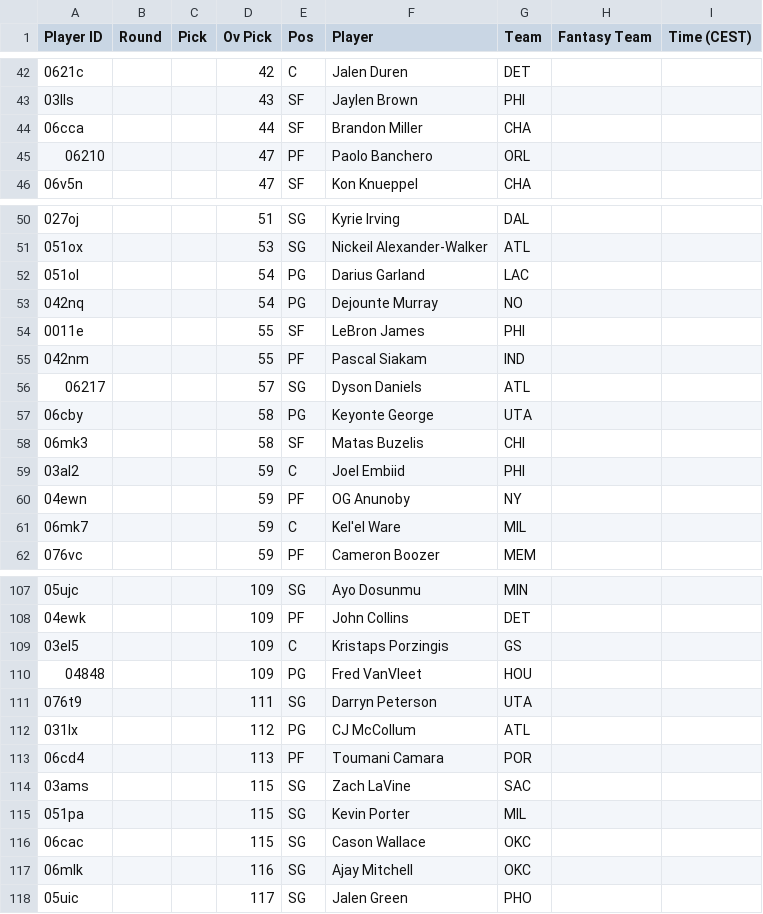
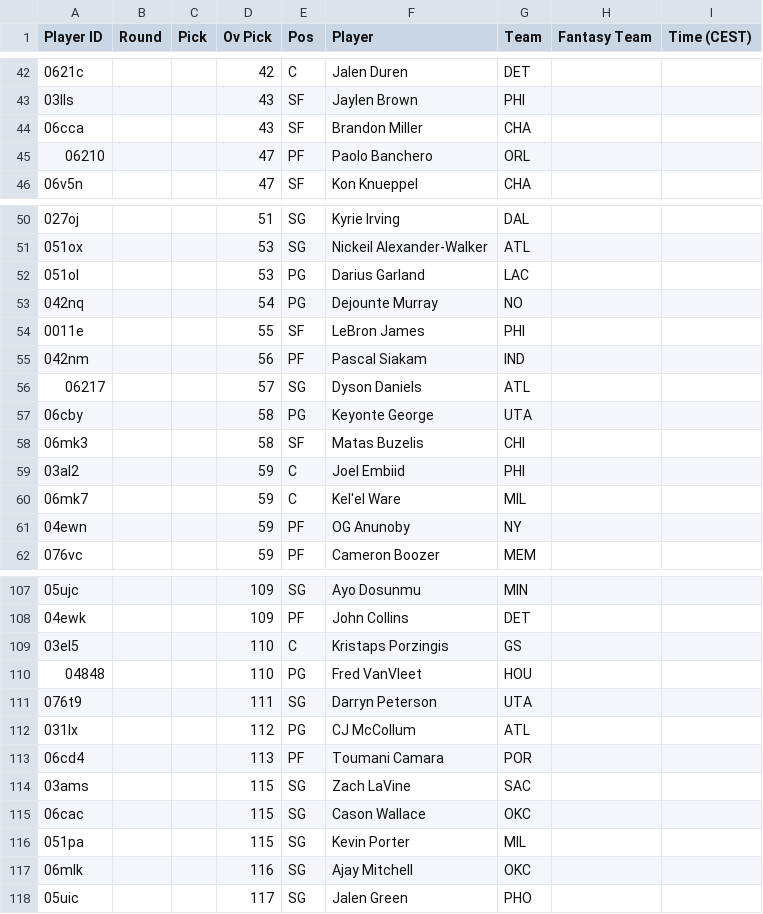
Before and after one commit to Pizzaratops/Taco-Tuesday-HQ, a CSV file: projections/data/fantrax-adp.csv, drawn as a sheet; only a part is shown, gaps mark what is left out; the diff covers the shown part only.

```diff
--- a/projections/data/fantrax-adp.csv
+++ b/projections/data/fantrax-adp.csv
@@ -43,3 +43,3 @@
 "03lls","","","43","SF","Jaylen Brown","PHI","",""
-"06cca","","","44","SF","Brandon Miller","CHA","",""
+"06cca","","","43","SF","Brandon Miller","CHA","",""
 "06210","","","47","PF","Paolo Banchero","ORL","",""
@@ -51,6 +51,6 @@
 "051ox","","","53","SG","Nickeil Alexander-Walker","ATL","",""
-"051ol","","","54","PG","Darius Garland","LAC","",""
+"051ol","","","53","PG","Darius Garland","LAC","",""
 "042nq","","","54","PG","Dejounte Murray","NO","",""
 "0011e","","","55","SF","LeBron James","PHI","",""
-"042nm","","","55","PF","Pascal Siakam","IND","",""
+"042nm","","","56","PF","Pascal Siakam","IND","",""
 "06217","","","57","SG","Dyson Daniels","ATL","",""
@@ -59,4 +59,4 @@
 "03al2","","","59","C","Joel Embiid","PHI","",""
+"06mk7","","","59","C","Kel'el Ware","MIL","",""
 "04ewn","","","59","PF","OG Anunoby","NY","",""
-"06mk7","","","59","C","Kel'el Ware","MIL","",""
 "076vc","","","59","PF","Cameron Boozer","MEM","",""
@@ -108,4 +108,4 @@
 "04ewk","","","109","PF","John Collins","DET","",""
-"03el5","","","109","C","Kristaps Porzingis","GS","",""
-"04848","","","109","PG","Fred VanVleet","HOU","",""
+"03el5","","","110","C","Kristaps Porzingis","GS","",""
+"04848","","","110","PG","Fred VanVleet","HOU","",""
 "076t9","","","111","SG","Darryn Peterson","UTA","",""
@@ -114,4 +114,4 @@
 "03ams","","","115","SG","Zach LaVine","SAC","",""
+"06cac","","","115","SG","Cason Wallace","OKC","",""
 "051pa","","","115","SG","Kevin Porter","MIL","",""
-"06cac","","","115","SG","Cason Wallace","OKC","",""
 "06mlk","","","116","SG","Ajay Mitchell","OKC","",""
```
Also changed, not shown: 6 added rows, 6 removed rows, 14 moved rows and 16 edited cells elsewhere in this file, 1 other file.
